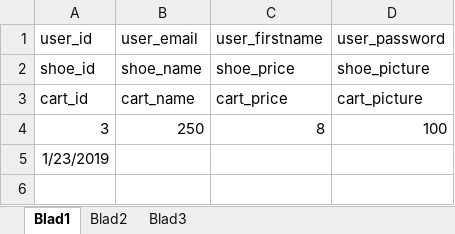
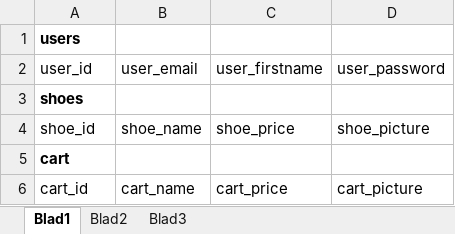
Before and after one commit to madejo1978/website2, an Excel workbook: indeling.xlsx, sheet Blad1, drawn as a sheet; values as stored, in another font and other column widths than the file's, no borders; removed rows and columns are numbered as before the commit, all else as after; the diff names each change by its address in the sheet, - before the commit and + after, or states it on an @@ line.

```diff
--- a/indeling.xlsx (sheet Blad1)
+++ b/indeling.xlsx (sheet Blad1)
+row 1: users
+row 3: shoes
+row 5: cart
-row 4: 3 | 250 | 8 | 100
-row 5: 1/23/2019
```
Also changed, not shown: 6 other files.
